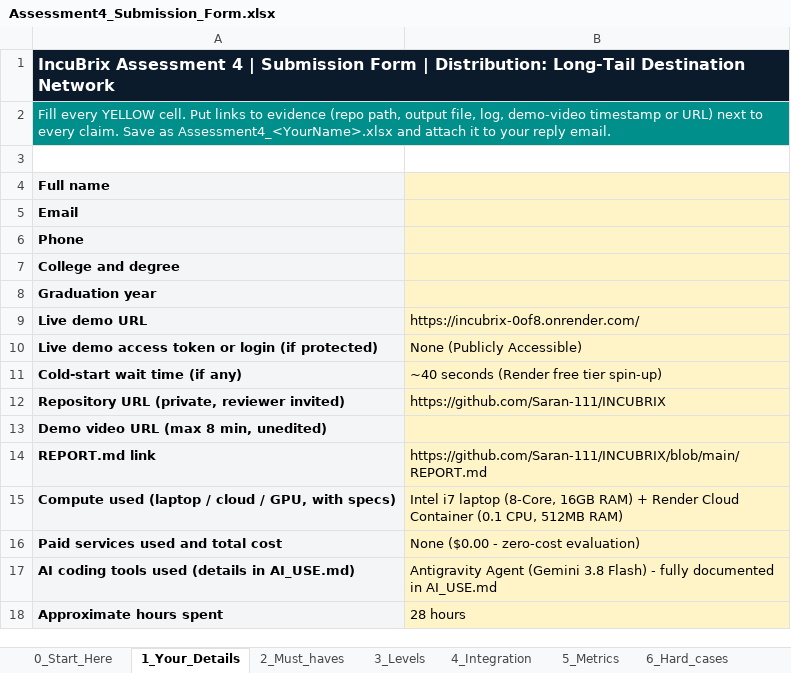
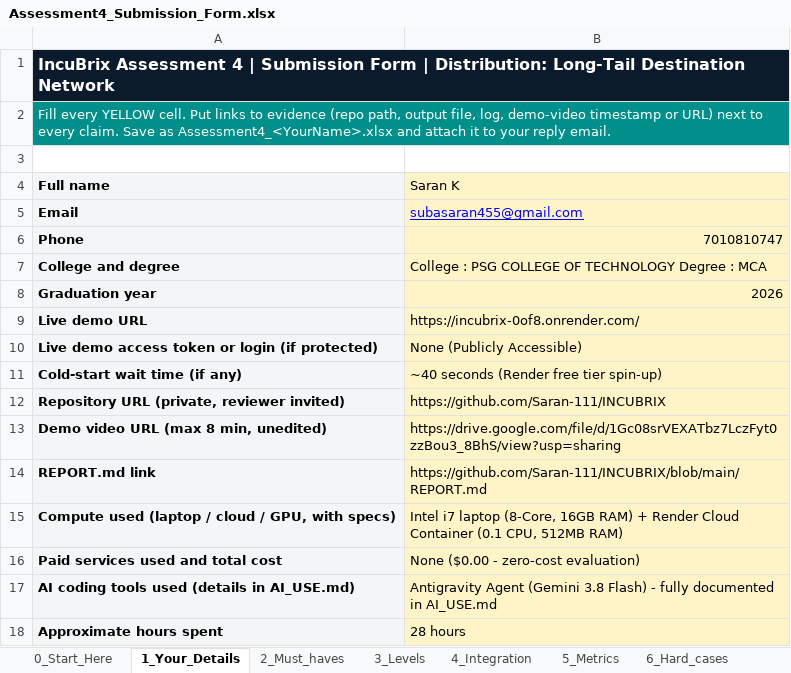
Before and after one commit to Saran-111/INCUBRIX, an Excel workbook: Assessment4_Submission_Form.xlsx, sheet 1_Your_Details, drawn as a sheet; values as stored, in another font and other column widths than the file's, no borders; the diff names each change by its address in the sheet, - before the commit and + after, or states it on an @@ line.

```diff
--- a/Assessment4_Submission_Form.xlsx (sheet 1_Your_Details)
+++ b/Assessment4_Submission_Form.xlsx (sheet 1_Your_Details)
-B4: (empty)
+B4: Saran K
-B5 (Saran K): (empty)
+B5 (Saran K): subasaran455@gmail.com
-B6 (Saran K): (empty)
+B6 (Saran K): 7010810747
-B7 (Saran K): (empty)
+B7 (Saran K): College : PSG COLLEGE OF TECHNOLOGY Degree : MCA
-B8 (Saran K): (empty)
+B8 (Saran K): 2026
-B13 (Saran K): (empty)
+B13 (Saran K): https://drive.google.com/file/d/1Gc08srVEXATbz7LczFyt0zzBou3_8BhS/view?usp=sharing
```
Also changed, not shown: sheet 0_Start_Here, sheet 4_Integration, 1 other file.
